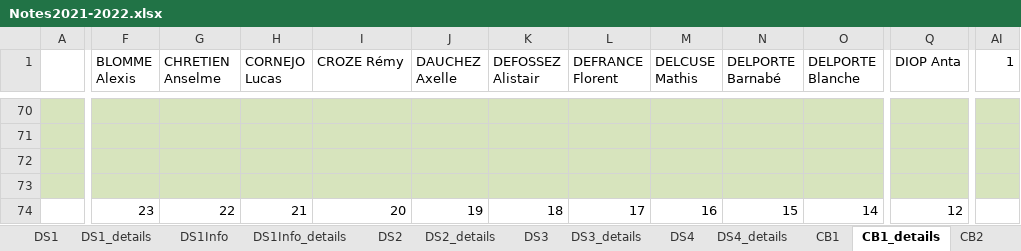
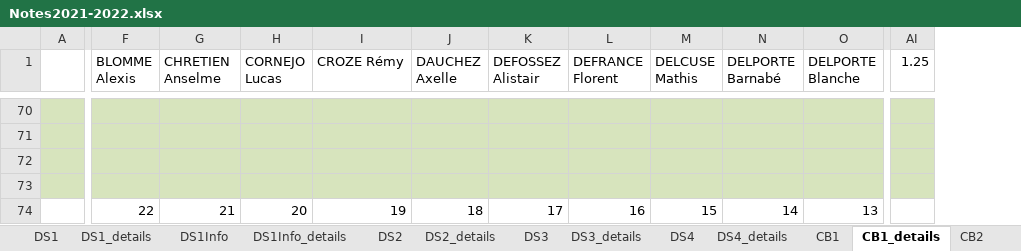
Before and after one commit to vcroizier/PSI-2021, an Excel workbook: 51-Notes/Notes2021-2022.xlsx, sheet CB1_details, drawn as a sheet; only a part is shown, gaps mark what is left out; values as stored, in another font and other column widths than the file's, no borders; removed rows and columns are numbered as before the commit, all else as after; the diff covers the shown part only; the diff names each change by its address in the sheet, - before the commit and + after, or states it on an @@ line.

```diff
--- a/51-Notes/Notes2021-2022.xlsx (sheet CB1_details)
+++ b/51-Notes/Notes2021-2022.xlsx (sheet CB1_details)
@@ column Q (DIOP Anta) hidden, row 74: 12 @@
-column AI (1), empty
+column AI (1.25), empty
-F74 (BLOMME Alexis): 23
+F74 (BLOMME Alexis): 22
-G74 (CHRETIEN Anselme): 22
+G74 (CHRETIEN Anselme): 21
-H74 (CORNEJO Lucas): 21
+H74 (CORNEJO Lucas): 20
-I74 (CROZE Rémy): 20
+I74 (CROZE Rémy): 19
-J74 (DAUCHEZ Axelle): 19
+J74 (DAUCHEZ Axelle): 18
-K74 (DEFOSSEZ Alistair): 18
+K74 (DEFOSSEZ Alistair): 17
-L74 (DEFRANCE Florent): 17
+L74 (DEFRANCE Florent): 16
-M74 (DELCUSE Mathis): 16
+M74 (DELCUSE Mathis): 15
-N74 (DELPORTE Barnabé): 15
+N74 (DELPORTE Barnabé): 14
-O74 (DELPORTE Blanche): 14
+O74 (DELPORTE Blanche): 13
```
Also changed, not shown: 23 added rows, 38 removed rows, 4 hidden or unhidden rows, 29 edited cells and cell formats elsewhere in this sheet, sheet CB1, sheet Bilan, formulas that keep their value, hidden cells, charts or pictures, 5 other files.
